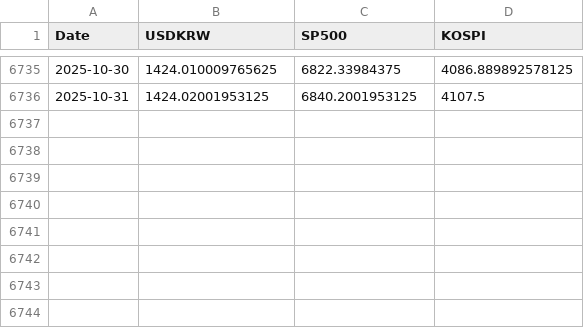
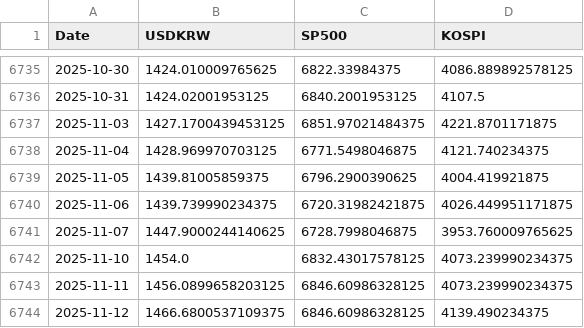
Before and after one commit to anfwonil/investment4us, a CSV file: data/market_timeseries.csv, drawn as a sheet; only a part is shown, gaps mark what is left out.

Commit message:
chore: update data and backup folders

```diff
--- a/data/market_timeseries.csv
+++ b/data/market_timeseries.csv
@@ -6736 +6736,9 @@
 2025-10-31,1424.02001953125,6840.2001953125,4107.5
+2025-11-03,1427.1700439453125,6851.97021484375,4221.8701171875
+2025-11-04,1428.969970703125,6771.5498046875,4121.740234375
+2025-11-05,1439.81005859375,6796.2900390625,4004.419921875
+2025-11-06,1439.739990234375,6720.31982421875,4026.449951171875
+2025-11-07,1447.9000244140625,6728.7998046875,3953.760009765625
+2025-11-10,1454.0,6832.43017578125,4073.239990234375
+2025-11-11,1456.0899658203125,6846.60986328125,4073.239990234375
+2025-11-12,1466.6800537109375,6846.60986328125,4139.490234375
```
Also changed, not shown: 2 other files.
